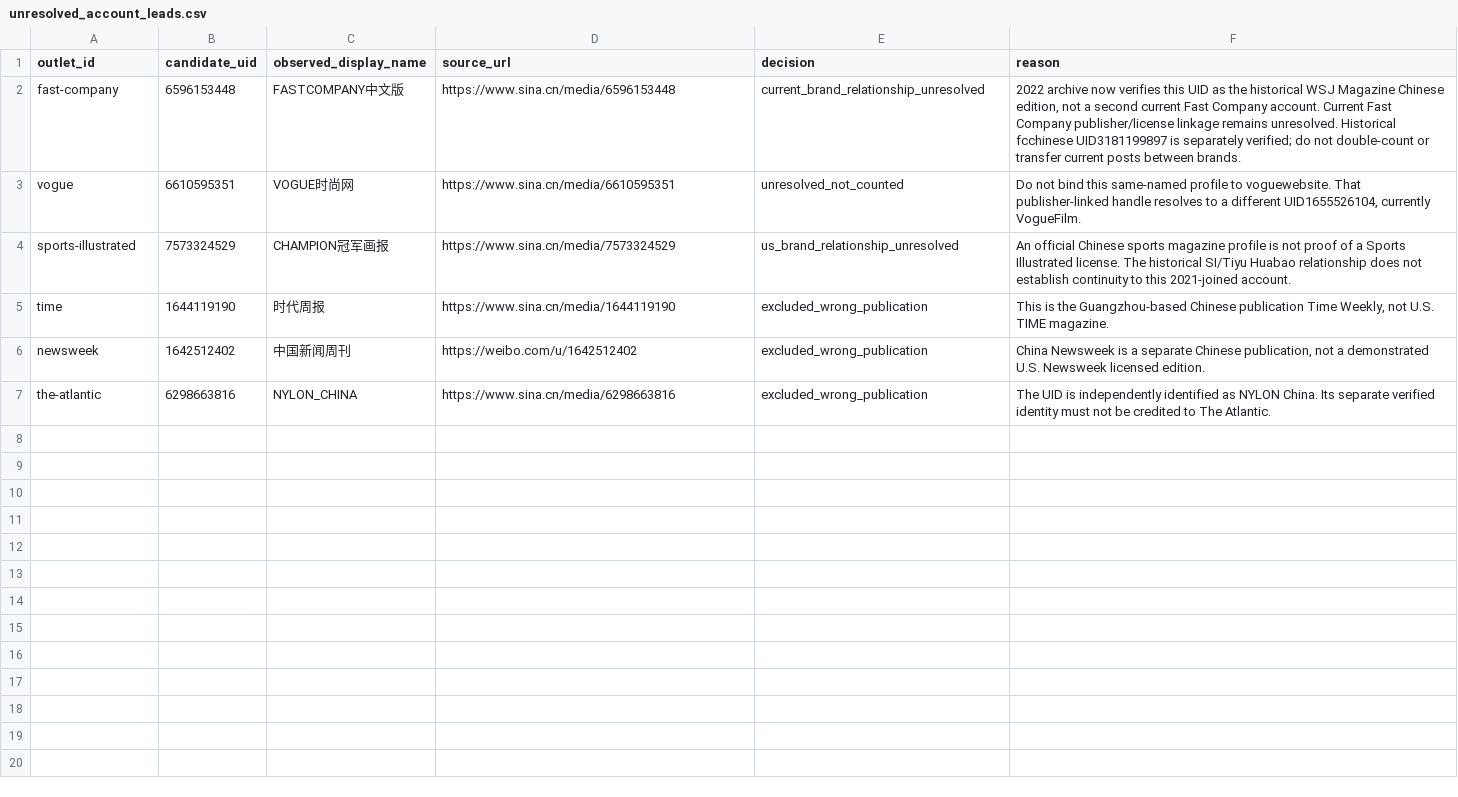
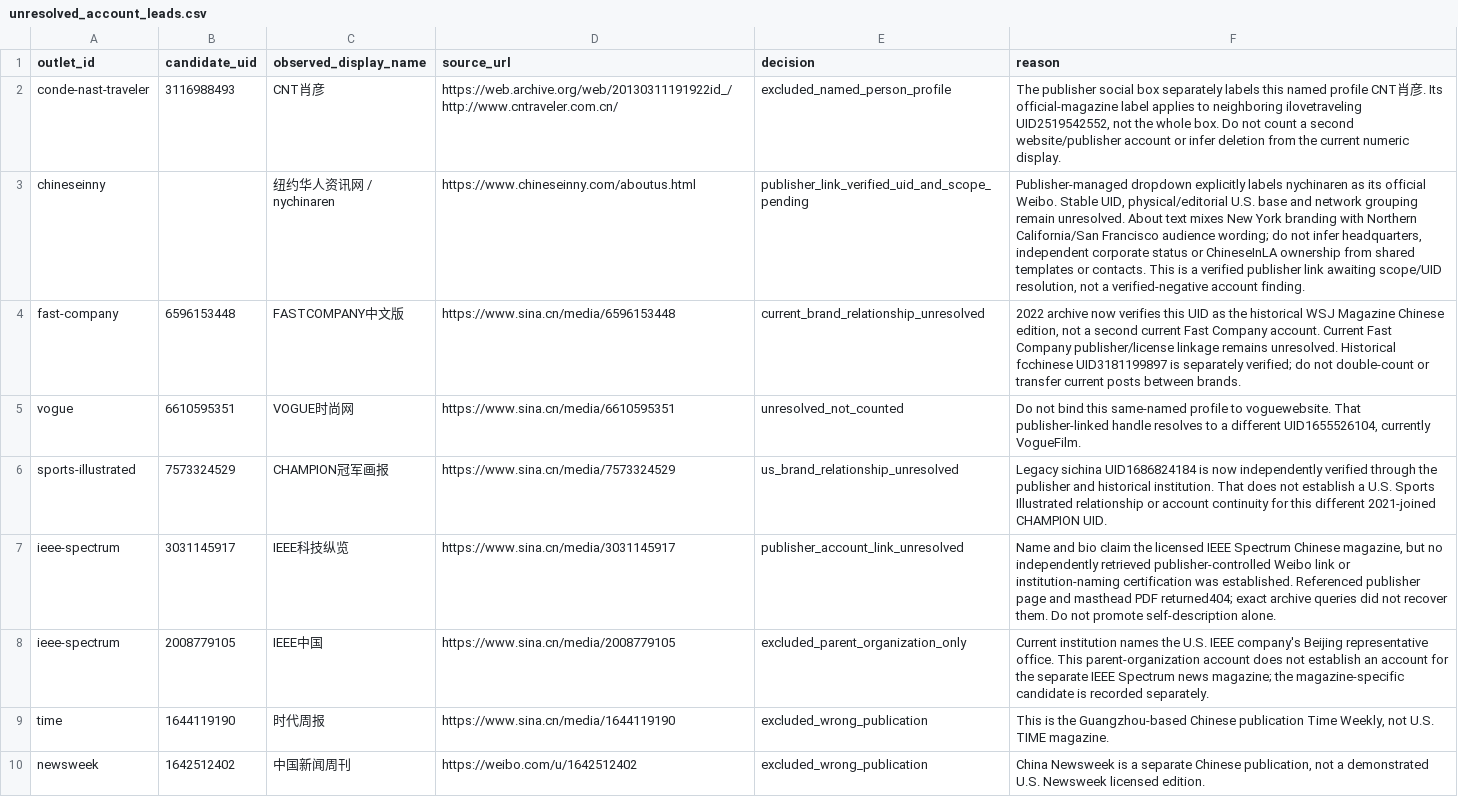
Before and after one commit to hanshanley/china-us-relation-change, a CSV file: data/discovery/unresolved_account_leads.csv, drawn as a sheet; only a part is shown; the shorter side is filled out with more unchanged rows.

Commit message:
Verify 49 Weibo account identities and reconcile 3776 recovered posts

```diff
--- a/data/discovery/unresolved_account_leads.csv
+++ b/data/discovery/unresolved_account_leads.csv
@@ -1,5 +1,9 @@
 outlet_id,candidate_uid,observed_display_name,source_url,decision,reason
+conde-nast-traveler,3116988493,CNT肖彦,https://web.archive.org/web/20130311191922id_/http://www.cntraveler.com.cn/,excluded_named_person_profile,"The publisher social box separately labels this named profile CNT肖彦. Its official-magazine label applies to neighboring ilovetraveling UID2519542552, not the whole box. Do not count a second website/publisher account or infer deletion from the current numeric display."
+chineseinny,,纽约华人资讯网 / nychinaren,https://www.chineseinny.com/aboutus.html,publisher_link_verified_uid_and_scope_pending,"Publisher-managed dropdown explicitly labels nychinaren as its official Weibo. Stable UID, physical/editorial U.S. base and network grouping remain unresolved. About text mixes New York branding with Northern California/San Francisco audience wording; do not infer headquarters, independent corporate status or ChineseInLA ownership from shared templates or contacts. This is a verified publisher link awaiting scope/UID resolution, not a verified-negative account finding."
 fast-company,6596153448,FASTCOMPANY中文版,https://www.sina.cn/media/6596153448,current_brand_relationship_unresolved,"2022 archive now verifies this UID as the historical WSJ Magazine Chinese edition, not a second current Fast Company account. Current Fast Company publisher/license linkage remains unresolved. Historical fcchinese UID3181199897 is separately verified; do not double-count or transfer current posts between brands."
 vogue,6610595351,VOGUE时尚网,https://www.sina.cn/media/6610595351,unresolved_not_counted,"Do not bind this same-named profile to voguewebsite. That publisher-linked handle resolves to a different UID1655526104, currently VogueFilm."
-sports-illustrated,7573324529,CHAMPION冠军画报,https://www.sina.cn/media/7573324529,us_brand_relationship_unresolved,"An official Chinese sports magazine profile is not proof of a Sports Illustrated license. The historical SI/Tiyu Huabao relationship does not establish continuity to this 2021-joined account."
+sports-illustrated,7573324529,CHAMPION冠军画报,https://www.sina.cn/media/7573324529,us_brand_relationship_unresolved,"Legacy sichina UID1686824184 is now independently verified through the publisher and historical institution. That does not establish a U.S. Sports Illustrated relationship or account continuity for this different 2021-joined CHAMPION UID."
+ieee-spectrum,3031145917,IEEE科技纵览,https://www.sina.cn/media/3031145917,publisher_account_link_unresolved,"Name and bio claim the licensed IEEE Spectrum Chinese magazine, but no independently retrieved publisher-controlled Weibo link or institution-naming certification was established. Referenced publisher page and masthead PDF returned404; exact archive queries did not recover them. Do not promote self-description alone."
+ieee-spectrum,2008779105,IEEE中国,https://www.sina.cn/media/2008779105,excluded_parent_organization_only,"Current institution names the U.S. IEEE company's Beijing representative office. This parent-organization account does not establish an account for the separate IEEE Spectrum news magazine; the magazine-specific candidate is recorded separately."
 time,1644119190,时代周报,https://www.sina.cn/media/1644119190,excluded_wrong_publication,"This is the Guangzhou-based Chinese publication Time Weekly, not U.S. TIME magazine."
```
Also changed, not shown: 12 other files.
